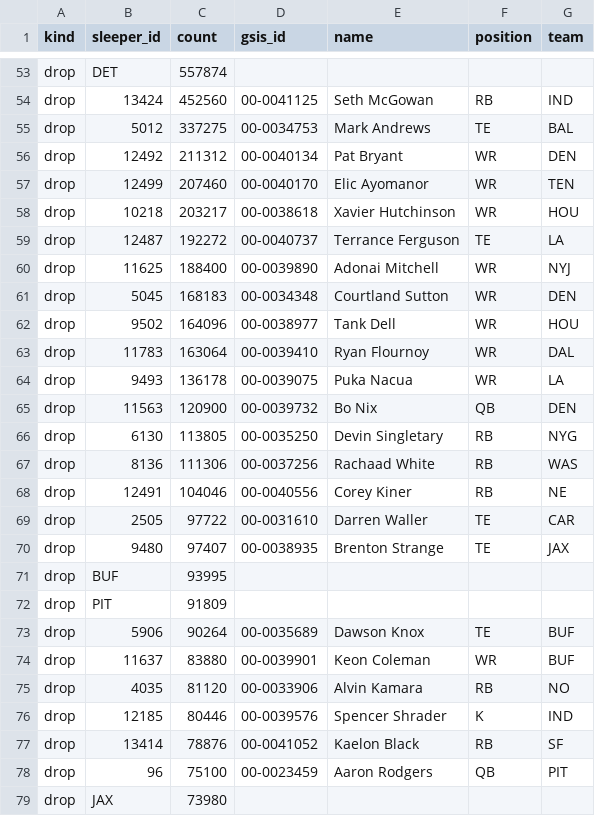
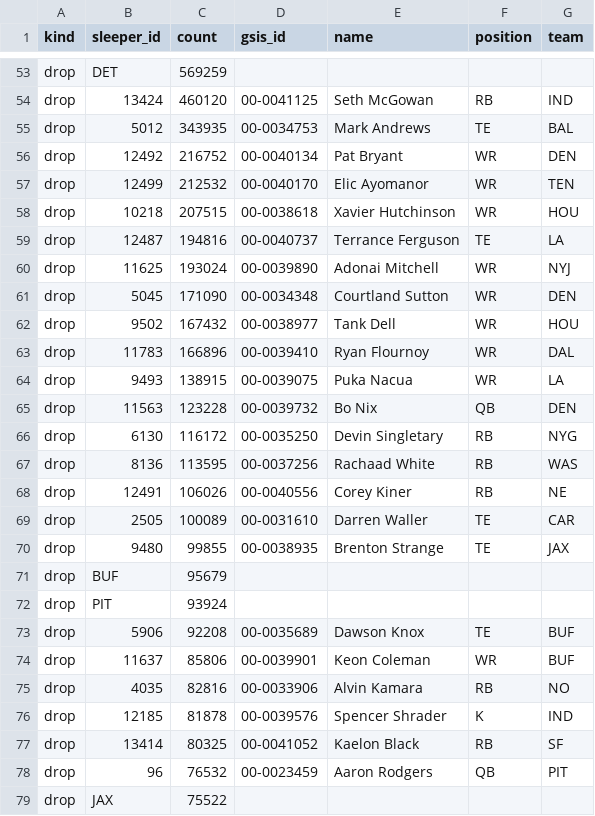
Before and after one commit to jjgreggjr/fantasy-tracker, a CSV file: data/trending.csv, drawn as a sheet; only a part is shown, gaps mark what is left out; the diff covers the shown part only; the diff names each change by its address in the sheet, - before the commit and + after, or states it on an @@ line.

```diff
--- a/data/trending.csv
+++ b/data/trending.csv
-C53 (count): 557874
+C53 (count): 569259
-C54 (count): 452560
+C54 (count): 460120
-C55 (count): 337275
+C55 (count): 343935
-C56 (count): 211312
+C56 (count): 216752
-C57 (count): 207460
+C57 (count): 212532
-C58 (count): 203217
+C58 (count): 207515
-C59 (count): 192272
+C59 (count): 194816
-C60 (count): 188400
+C60 (count): 193024
-C61 (count): 168183
+C61 (count): 171090
-C62 (count): 164096
+C62 (count): 167432
-C63 (count): 163064
+C63 (count): 166896
-C64 (count): 136178
+C64 (count): 138915
-C65 (count): 120900
+C65 (count): 123228
-C66 (count): 113805
+C66 (count): 116172
-C67 (count): 111306
+C67 (count): 113595
-C68 (count): 104046
+C68 (count): 106026
-C69 (count): 97722
+C69 (count): 100089
-C70 (count): 97407
+C70 (count): 99855
-C71 (count): 93995
+C71 (count): 95679
-C72 (count): 91809
+C72 (count): 93924
-C73 (count): 90264
+C73 (count): 92208
-C74 (count): 83880
+C74 (count): 85806
-C75 (count): 81120
+C75 (count): 82816
-C76 (count): 80446
+C76 (count): 81878
-C77 (count): 78876
+C77 (count): 80325
-C78 (count): 75100
+C78 (count): 76532
-C79 (count): 73980
+C79 (count): 75522
```
Also changed, not shown: 91 edited cells elsewhere in this file, data/status.csv, leagues/gooma-s-family-league/available.csv, 33 other files.
